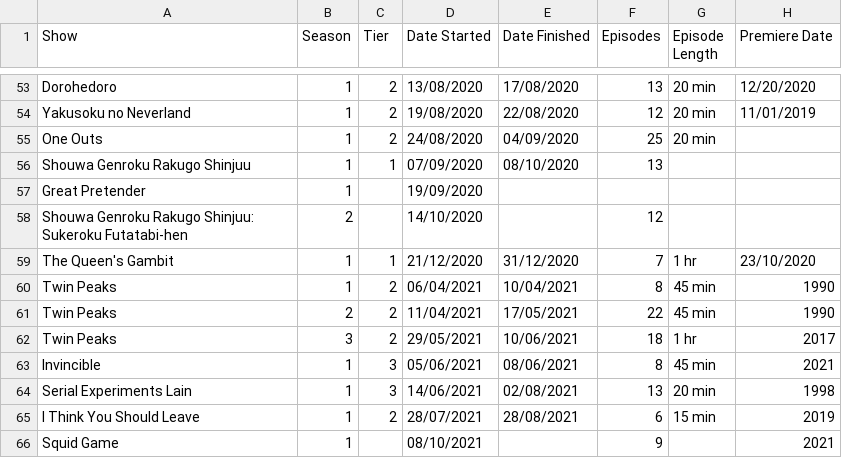
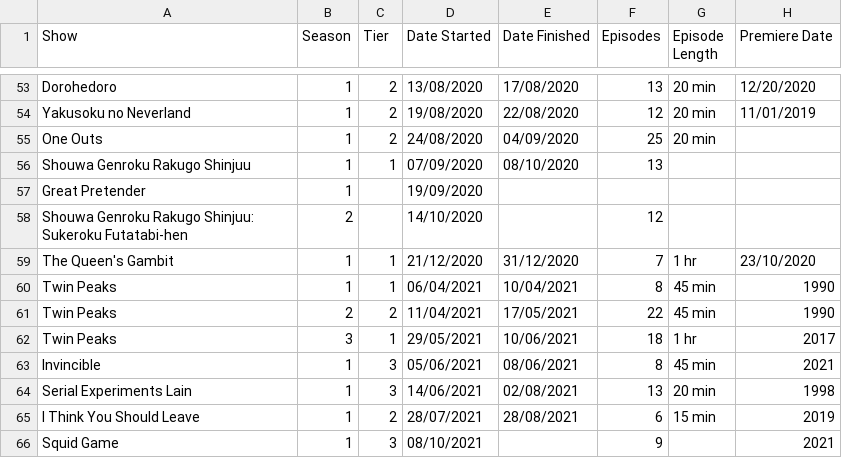
Before and after one commit to DaraMac/rankings, a CSV file: TvShows.csv, drawn as a sheet; only a part is shown, gaps mark what is left out.

```diff
--- a/TvShows.csv
+++ b/TvShows.csv
@@ -59,5 +59,5 @@ Shouwa Genroku Rakugo Shinjuu: Sukeroku Futatabi-hen, 2, , 14/10/2020, , 12, ,
 The Queen's Gambit, 1, 1, 21/12/2020, 31/12/2020, 7, 1 hr, 23/10/2020
-Twin Peaks, 1, 2, 06/04/2021, 10/04/2021, 8, 45 min, 1990
+Twin Peaks, 1, 1, 06/04/2021, 10/04/2021, 8, 45 min, 1990
 Twin Peaks, 2, 2, 11/04/2021, 17/05/2021, 22, 45 min, 1990
-Twin Peaks, 3, 2, 29/05/2021, 10/06/2021, 18, 1 hr, 2017
+Twin Peaks, 3, 1, 29/05/2021, 10/06/2021, 18, 1 hr, 2017
 Invincible, 1, 3, 05/06/2021, 08/06/2021, 8, 45 min, 2021
@@ -65,2 +65,2 @@ Serial Experiments Lain, 1, 3, 14/06/2021, 02/08/2021, 13, 20 min, 1998
 I Think You Should Leave, 1, 2, 28/07/2021, 28/08/2021, 6, 15 min, 2019
-Squid Game, 1, , 08/10/2021, , 9, , 2021
+Squid Game, 1, 3, 08/10/2021, , 9, , 2021
```
Also changed, not shown: Albums.csv, Games.csv, 1 other file.
